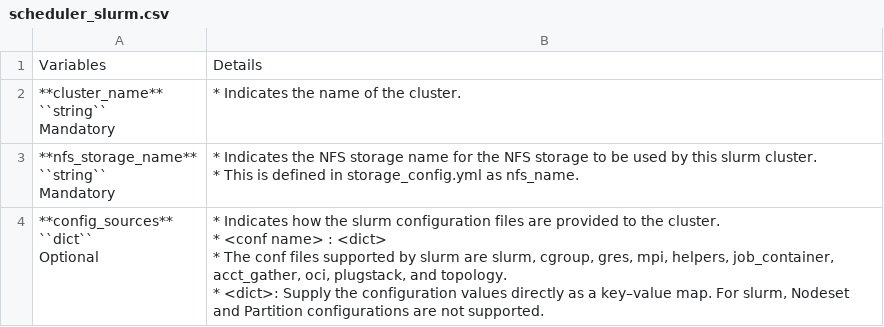
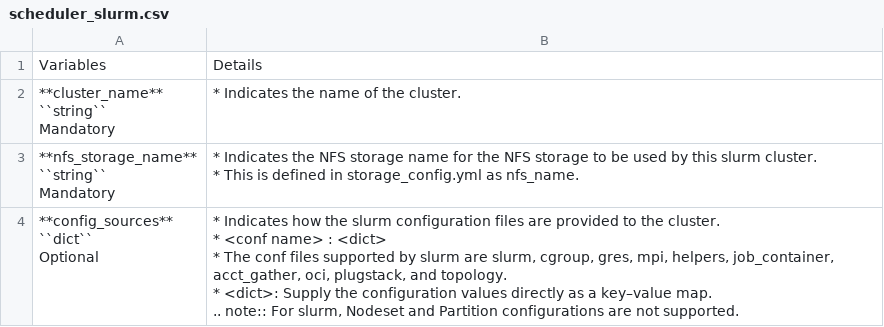
Before and after one commit to vasanthsathya/Doc-Generation, a CSV file: docs/source/Tables/scheduler_slurm.csv, drawn as a sheet.

Commit message:
slurm note

```diff
--- a/docs/source/Tables/scheduler_slurm.csv
+++ b/docs/source/Tables/scheduler_slurm.csv
@@ -16,13 +16,14 @@
 * This is defined in storage_config.yml as nfs_name."
-"**config_sources**
-
-    ``dict``
-
-
-    Optional","* Indicates how the slurm configuration files are provided to the cluster.
-* <conf name> :  <dict>
-
-    * The conf files supported by slurm are slurm, cgroup, gres, mpi, helpers, job_container, acct_gather, oci, plugstack, and topology.
-
-    * <dict>: Supply the configuration values directly as a key–value map. For slurm, Nodeset and Partition configurations are not supported.
-"
+"**config_sources**
+
+    ``dict``
+
+
+    Optional","* Indicates how the slurm configuration files are provided to the cluster.
+* <conf name> :  <dict>
+
+    * The conf files supported by slurm are slurm, cgroup, gres, mpi, helpers, job_container, acct_gather, oci, plugstack, and topology.
+
+    * <dict>: Supply the configuration values directly as a key–value map.
+.. note::  For slurm, Nodeset and Partition configurations are not supported.
+"
```
